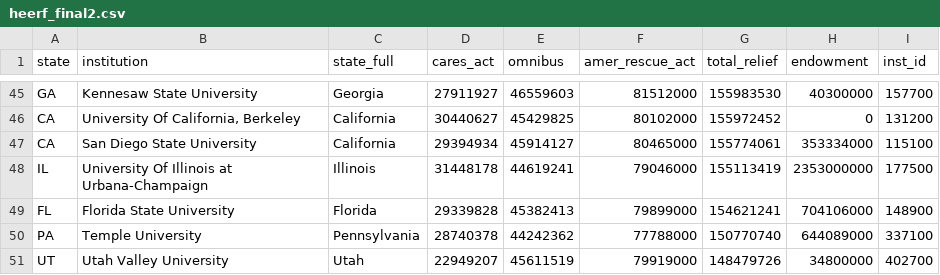
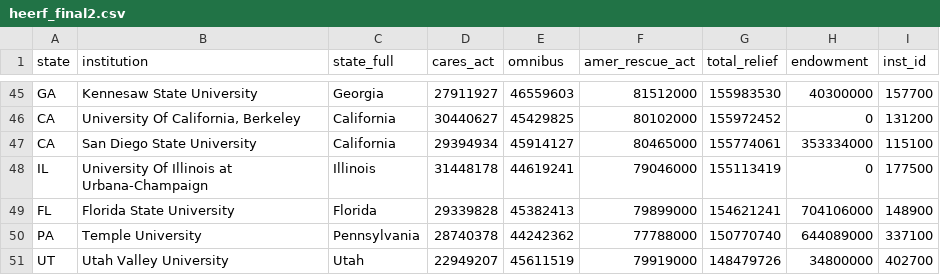
Before and after one commit to oilfieldrando/HEERF_final, a CSV file: heerf_final2.csv, drawn as a sheet; only a part is shown, gaps mark what is left out.

Commit message:
Update heerf_final2.csv

```diff
--- a/heerf_final2.csv
+++ b/heerf_final2.csv
@@ -47,3 +47,3 @@ CA,"University Of California, Berkeley",California,30440627,45429825,80102000,15
 CA,San Diego State University,California,29394934,45914127,80465000,155774061,353334000,115100
-IL,University Of Illinois at Urbana-Champaign,Illinois,31448178,44619241,79046000,155113419,2353000000,177500
+IL,University Of Illinois at Urbana-Champaign,Illinois,31448178,44619241,79046000,155113419,0,177500
 FL,Florida State University,Florida,29339828,45382413,79899000,154621241,704106000,148900
```
